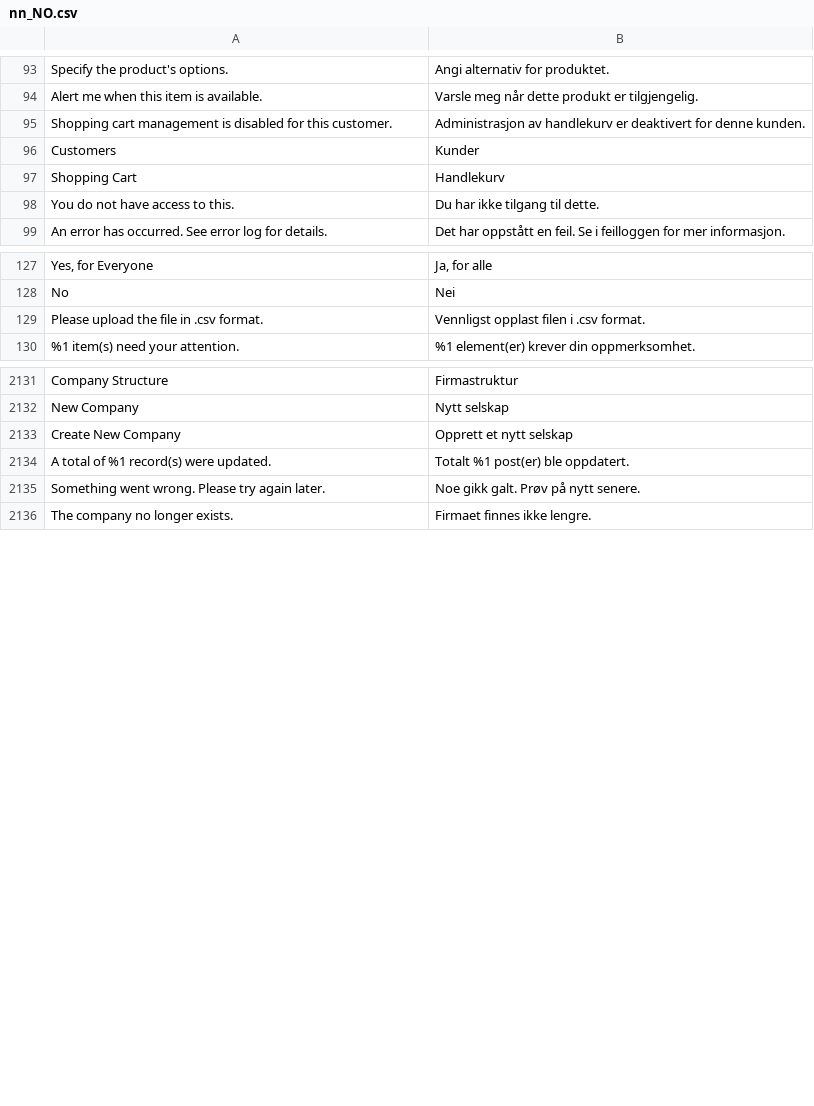
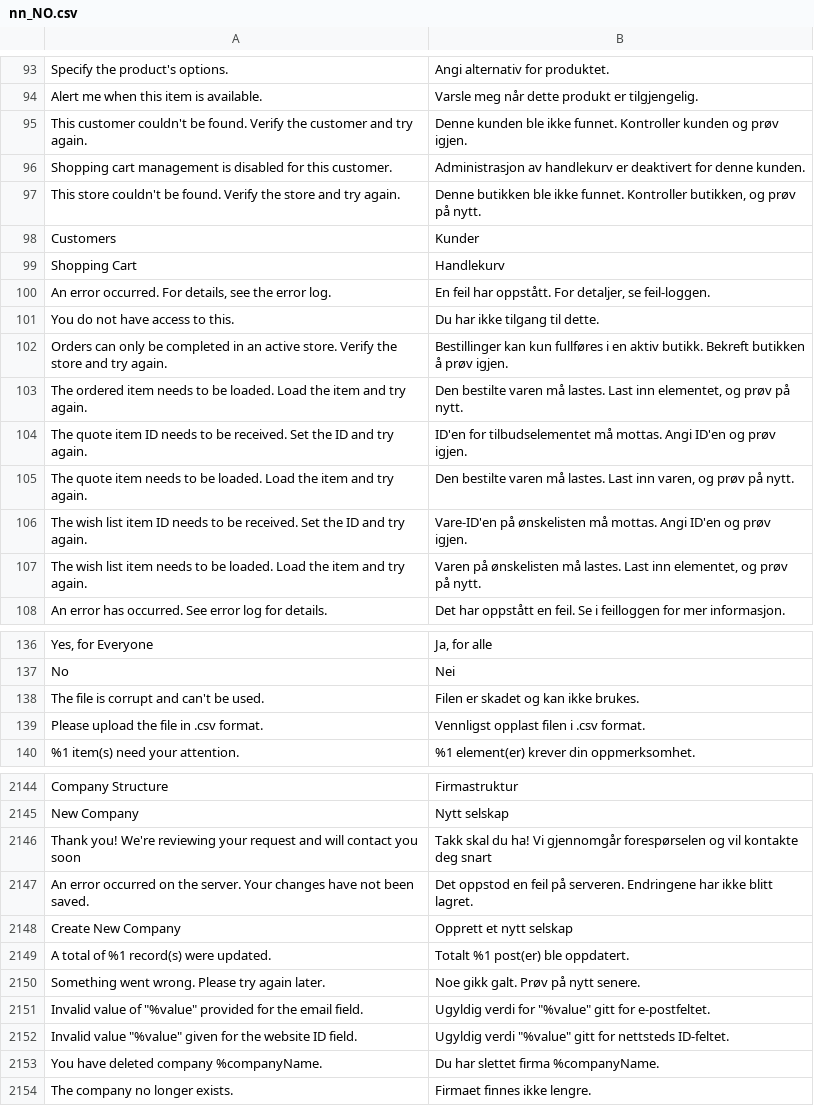
Before and after one commit to magento-l10n/language-nn_NO, a CSV file: nn_NO.csv, drawn as a sheet; only a part is shown, gaps mark what is left out; the diff covers the shown part only; the diff names each change by its address in the sheet, - before the commit and + after, or states it on an @@ line.

Commit message:
Updating translations from Crowdin.

```diff
--- a/nn_NO.csv
+++ b/nn_NO.csv
+row 95: This customer couldn't be found. Verify the customer and try again. | Denne kunden ble ikke funnet. Kontroller kunden og prøv igjen.
+row 97: This store couldn't be found. Verify the store and try again. | Denne butikken ble ikke funnet. Kontroller butikken, og prøv på nytt.
+row 100: An error occurred. For details, see the error log. | En feil har oppstått. For detaljer, se feil-loggen.
+row 102: Orders can only be completed in an active store. Verify the store and try again. | Bestillinger kan kun fullføres i en aktiv butikk. Bekreft butikken å prøv igjen.
+row 103: The ordered item needs to be loaded. Load the item and try again. | Den bestilte varen må lastes. Last inn elementet, og prøv på nytt.
+row 104: The quote item ID needs to be received. Set the ID and try again. | ID'en for tilbudselementet må mottas. Angi ID'en og prøv igjen.
+row 105: The quote item needs to be loaded. Load the item and try again. | Den bestilte varen må lastes. Last inn varen, og prøv på nytt.
+row 106: The wish list item ID needs to be received. Set the ID and try again. | Vare-ID'en på ønskelisten må mottas. Angi ID'en og prøv igjen.
+row 107: The wish list item needs to be loaded. Load the item and try again. | Varen på ønskelisten må lastes. Last inn elementet, og prøv på nytt.
+row 138: The file is corrupt and can't be used. | Filen er skadet og kan ikke brukes.
+row 2146: Thank you! We're reviewing your request and will contact you soon | Takk skal du ha! Vi gjennomgår forespørselen og vil kontakte deg snart
+row 2147: An error occurred on the server. Your changes have not been saved. | Det oppstod en feil på serveren. Endringene har ikke blitt lagret.
+row 2151: Invalid value of "%value" provided for the email field. | Ugyldig verdi for "%value" gitt for e-postfeltet.
+row 2152: Invalid value "%value" given for the website ID field. | Ugyldig verdi "%value" gitt for nettsteds ID-feltet.
+row 2153: You have deleted company %companyName. | Du har slettet firma %companyName.
```
Also changed, not shown: 9 added rows, 2 removed rows, 11 moved rows and 2 edited cells elsewhere in this file, 1 other file.
